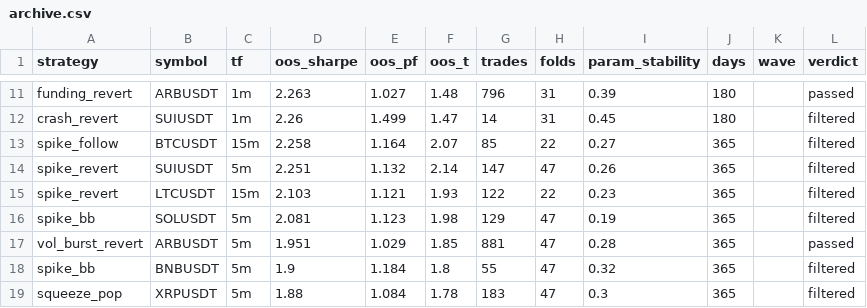
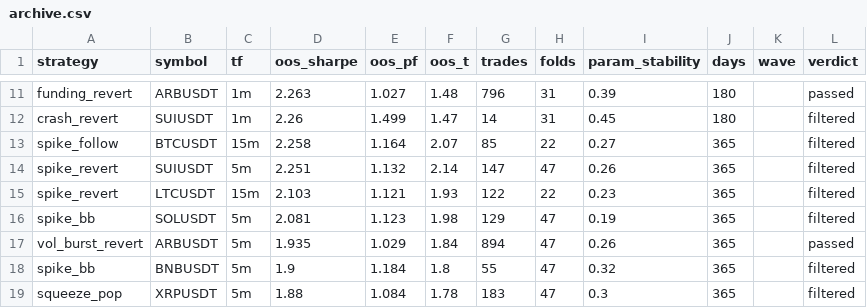
Before and after one commit to davletovaalmira11-creator/scalp-lab-pro, a CSV file: engines/scalp/reports/archive.csv, drawn as a sheet; only a part is shown, gaps mark what is left out.

```diff
--- a/engines/scalp/reports/archive.csv
+++ b/engines/scalp/reports/archive.csv
@@ -16,3 +16,3 @@ spike_revert,LTCUSDT,15m,2.103,1.121,1.93,122,22,0.23,365,,filtered
 spike_bb,SOLUSDT,5m,2.081,1.123,1.98,129,47,0.19,365,,filtered
-vol_burst_revert,ARBUSDT,5m,1.951,1.029,1.85,881,47,0.28,365,,passed
+vol_burst_revert,ARBUSDT,5m,1.935,1.029,1.84,894,47,0.26,365,,passed
 spike_bb,BNBUSDT,5m,1.9,1.184,1.8,55,47,0.32,365,,filtered
```
Also changed, not shown: engines/scalp/reports/leaderboard.csv, 4 other files.
